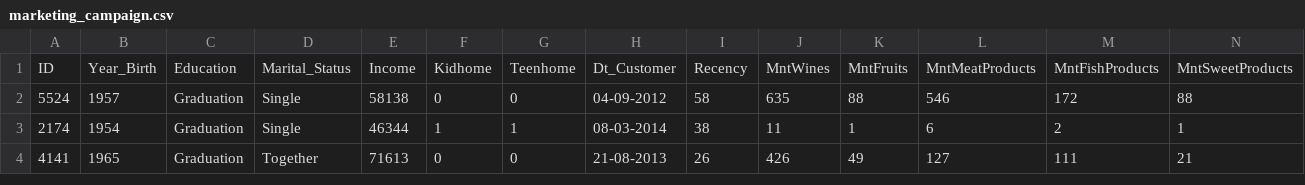
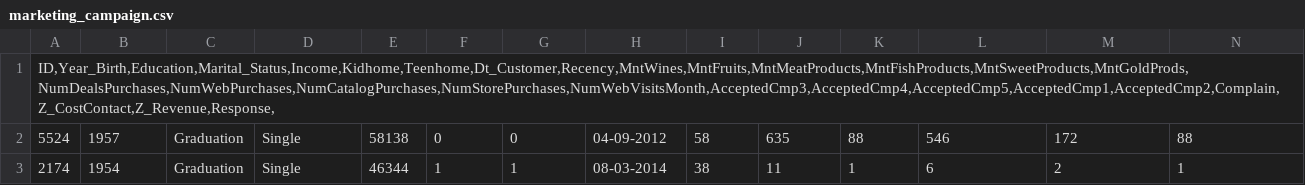
Before and after one commit to CJC123336683/cs2215_assignments, a CSV file: marketing_campaign.csv, drawn as a sheet; only a part is shown; the shorter side is filled out with more unchanged rows; removed rows and columns are numbered as before the commit, all else as after; rows hold the shown columns only; the diff names each change by its address in the sheet, - before the commit and + after, or states it on an @@ line.

Commit message:
fixed

```diff
--- a/marketing_campaign.csv
+++ b/marketing_campaign.csv
-row 1: ID | Year_Birth | Education | Marital_Status | Income | Kidhome | Teenhome | Dt_Customer | Recency | MntWines | MntFruits | MntMeatProducts | MntFishProducts | MntSweetProducts
+row 1: ID,Year_Birth,Education,Marital_Status,Income,Kidhome,Teenhome,Dt_Customer,Recency,MntWines,MntFruits,MntMeatProducts,MntFishProducts,MntSweetProducts,MntGoldProds,NumDealsPurchases,NumWebPurchases,NumCatalogPurchases,NumStorePurchases,NumWebVisitsMonth,AcceptedCmp3,AcceptedCmp4,AcceptedCmp5,AcceptedCmp1,AcceptedCmp2,Complain,Z_CostContact,Z_Revenue,Response,
```
